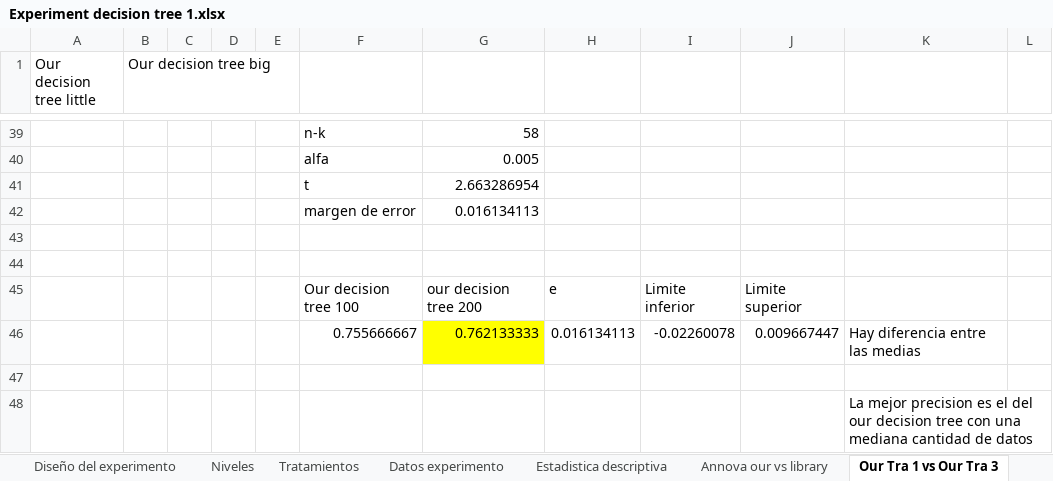
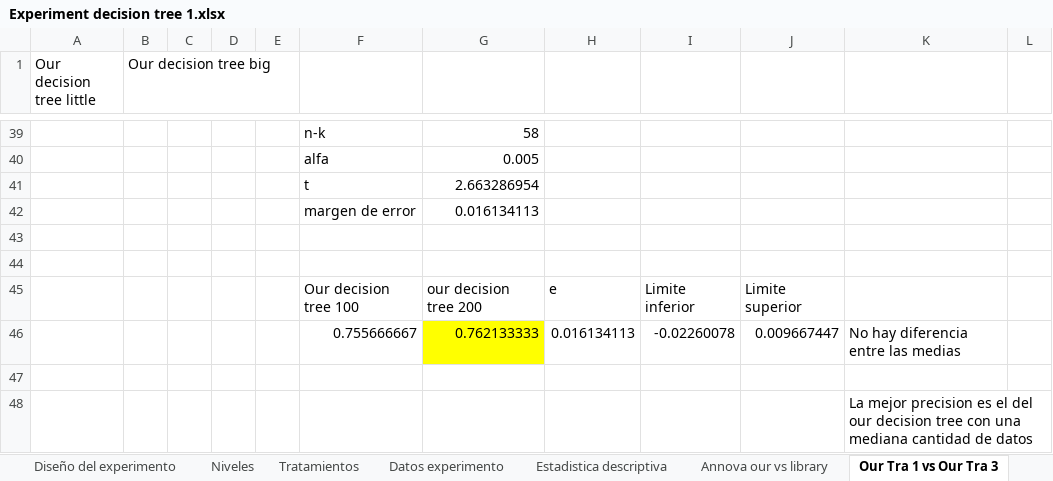
Before and after one commit to JuanSebastianMoralesVilla/ProjectX, an Excel workbook: Experiment/Experiment decision tree 1.xlsx, sheet Our Tra 1 vs Our Tra 3, drawn as a sheet; only a part is shown, gaps mark what is left out; values as stored, in another font and other column widths than the file's, no borders; charts and pictures not drawn; the diff names each change by its address in the sheet, - before the commit and + after, or states it on an @@ line.

```diff
--- a/Experiment/Experiment decision tree 1.xlsx (sheet Our Tra 1 vs Our Tra 3)
+++ b/Experiment/Experiment decision tree 1.xlsx (sheet Our Tra 1 vs Our Tra 3)
-K46: Hay diferencia entre las medias
+K46: No hay diferencia entre las medias
```
Also changed, not shown: charts or pictures, 1 other file.
